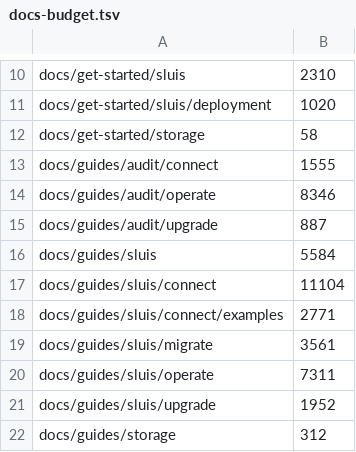
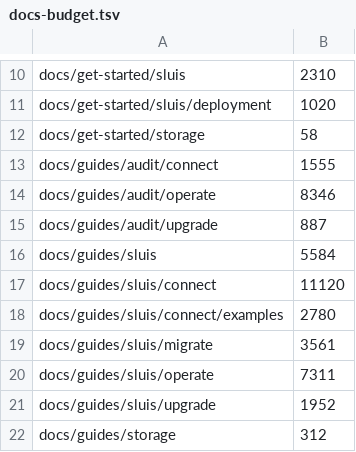
Before and after one commit to truvity/sluis, a TSV file: hack/docs-budget.tsv, drawn as a sheet; only a part is shown, gaps mark what is left out.

```diff
--- a/hack/docs-budget.tsv
+++ b/hack/docs-budget.tsv
@@ -16,4 +16,4 @@ docs/guides/audit/upgrade	887
 docs/guides/sluis	5584
-docs/guides/sluis/connect	11104
-docs/guides/sluis/connect/examples	2771
+docs/guides/sluis/connect	11120
+docs/guides/sluis/connect/examples	2780
 docs/guides/sluis/migrate	3561
```
Also changed, not shown: 4 other files.
